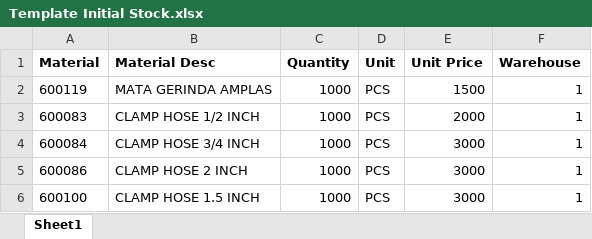
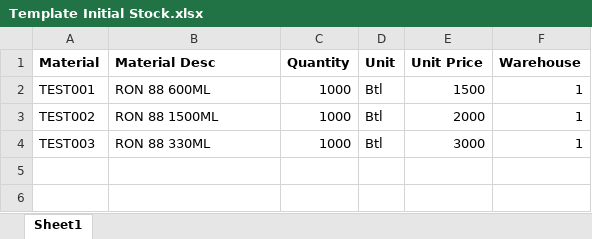
Before and after one commit to HusnulM/mbpe-eproc, an Excel workbook: public/excel/Template Initial Stock.xlsx, sheet Sheet1, drawn as a sheet; values as stored, in another font and other column widths than the file's, no borders; the diff names each change by its address in the sheet, - before the commit and + after, or states it on an @@ line.

```diff
--- a/public/excel/Template Initial Stock.xlsx (sheet Sheet1)
+++ b/public/excel/Template Initial Stock.xlsx (sheet Sheet1)
-A2 (Material): 600119
+A2 (Material): TEST001
-B2 (Material Desc): MATA GERINDA AMPLAS
+B2 (Material Desc): RON 88 600ML
-D2:D4 (Unit): PCS
+D2:D4 (Unit): Btl
-A3 (Material): 600083
+A3 (Material): TEST002
-B3 (Material Desc): CLAMP HOSE 1/2 INCH
+B3 (Material Desc): RON 88 1500ML
-A4 (Material): 600084
+A4 (Material): TEST003
-B4 (Material Desc): CLAMP HOSE 3/4 INCH
+B4 (Material Desc): RON 88 330ML
-row 5: 600086 | CLAMP HOSE 2 INCH | 1000 | PCS | 3000 | 1
-row 6: 600100 | CLAMP HOSE 1.5 INCH | 1000 | PCS | 3000 | 1
```
Also changed, not shown: 1 other file.
